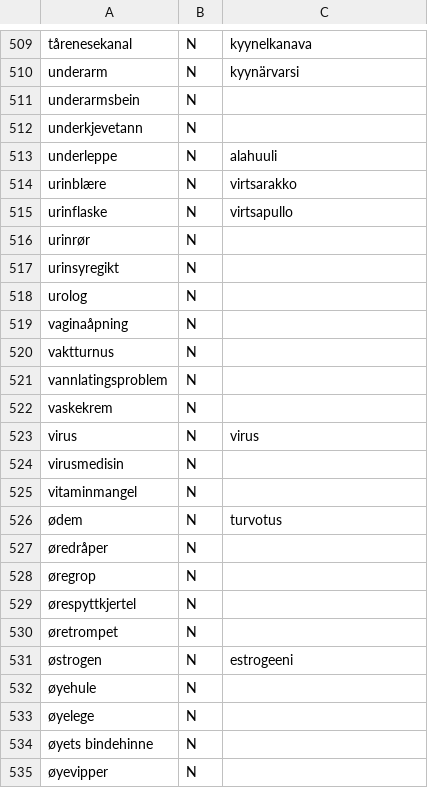
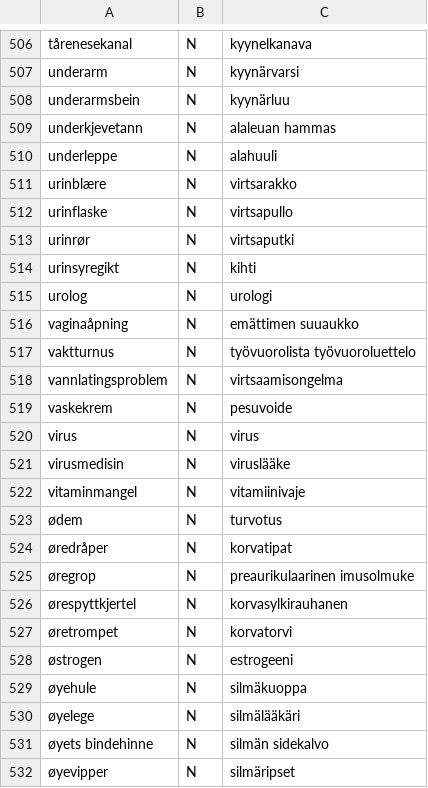
Before and after one commit to giellalt/term-sme-x-nursing, a CSV file: materiale/norsk/kommunal/norsk_missing_n.csv, drawn as a sheet; only a part is shown, gaps mark what is left out; the diff covers the shown part only.

Commit message:
Lagt til finske termer.

```diff
--- a/materiale/norsk/kommunal/norsk_missing_n.csv
+++ b/materiale/norsk/kommunal/norsk_missing_n.csv
@@ -510,4 +507,4 @@ tårenesekanal	N	kyynelkanava
 underarm	N	kyynärvarsi
-underarmsbein	N	
-underkjevetann	N	
+underarmsbein	N	kyynärluu
+underkjevetann	N	alaleuan hammas
 underleppe	N	alahuuli
@@ -515,21 +512,21 @@ urinblære	N	virtsarakko
 urinflaske	N	virtsapullo
-urinrør	N	
-urinsyregikt	N	
-urolog	N	
-vaginaåpning	N	
-vaktturnus	N	
-vannlatingsproblem	N	
-vaskekrem	N	
+urinrør	N	virtsaputki
+urinsyregikt	N	kihti
+urolog	N	urologi
+vaginaåpning	N	emättimen suuaukko
+vaktturnus	N	työvuorolista   työvuoroluettelo
+vannlatingsproblem	N	virtsaamisongelma
+vaskekrem	N	pesuvoide
 virus	N	virus
-virusmedisin	N	
-vitaminmangel	N	
+virusmedisin	N	viruslääke
+vitaminmangel	N	vitamiinivaje
 ødem	N	turvotus
-øredråper	N	
-øregrop	N	
-ørespyttkjertel	N	
-øretrompet	N	
+øredråper	N	korvatipat
+øregrop	N	preaurikulaarinen imusolmuke
+ørespyttkjertel	N	korvasylkirauhanen
+øretrompet	N	korvatorvi
 østrogen	N	estrogeeni
-øyehule	N	
-øyelege	N	
-øyets bindehinne	N	
-øyevipper	N	
+øyehule	N	silmäkuoppa
+øyelege	N	silmälääkäri
+øyets bindehinne	N	silmän sidekalvo
+øyevipper	N	silmäripset
```
Also changed, not shown: 2 added rows, 5 removed rows and 31 edited cells elsewhere in this file.
